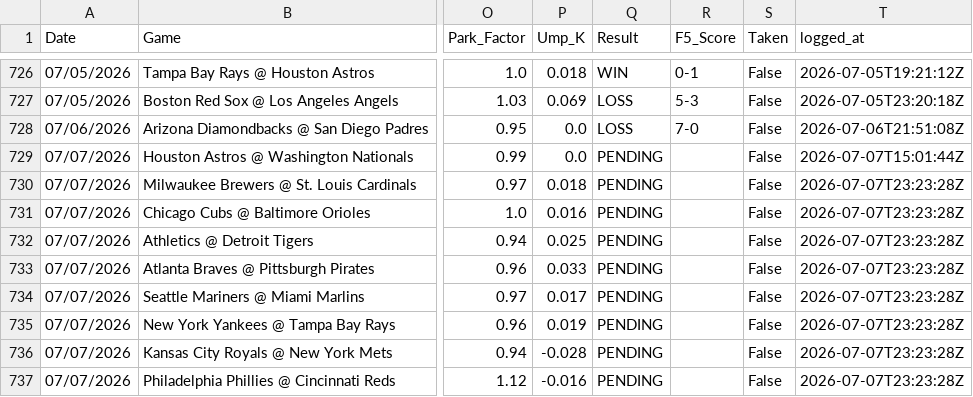
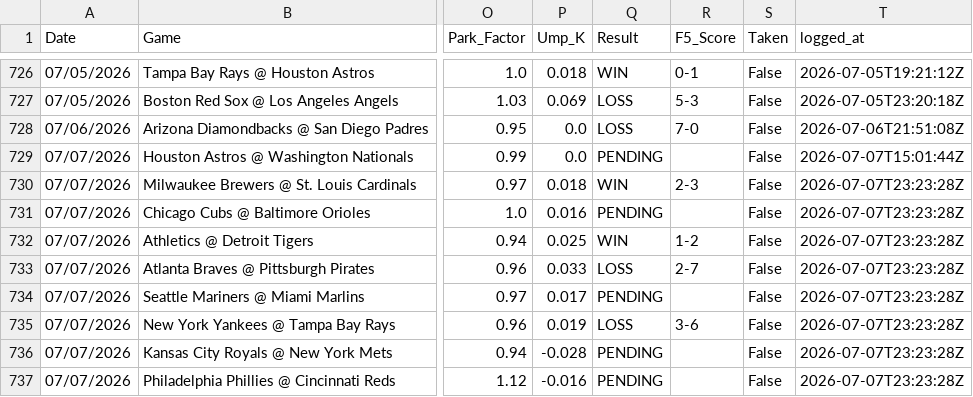
Before and after one commit to reesesetzer-pro/mlb-f5-model, a CSV file: model_picks.csv, drawn as a sheet; only a part is shown, gaps mark what is left out; the diff names each change by its address in the sheet, - before the commit and + after, or states it on an @@ line.

Commit message:
picks: sync 2026-07-07

```diff
--- a/model_picks.csv
+++ b/model_picks.csv
-Q730 (Result): PENDING
+Q730 (Result): WIN
-R730 (F5_Score): (empty)
+R730 (F5_Score): 2-3
-Q732 (Result): PENDING
+Q732 (Result): WIN
-R732 (F5_Score): (empty)
+R732 (F5_Score): 1-2
-Q733 (Result): PENDING
+Q733 (Result): LOSS
-R733 (F5_Score): (empty)
+R733 (F5_Score): 2-7
-Q735 (Result): PENDING
+Q735 (Result): LOSS
-R735 (F5_Score): (empty)
+R735 (F5_Score): 3-6
```
